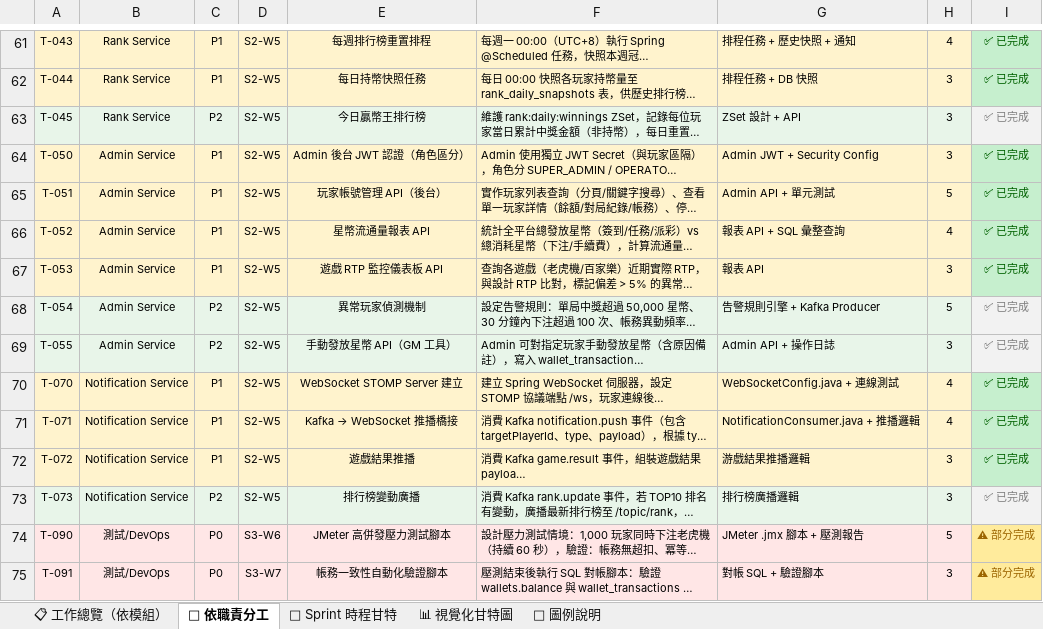
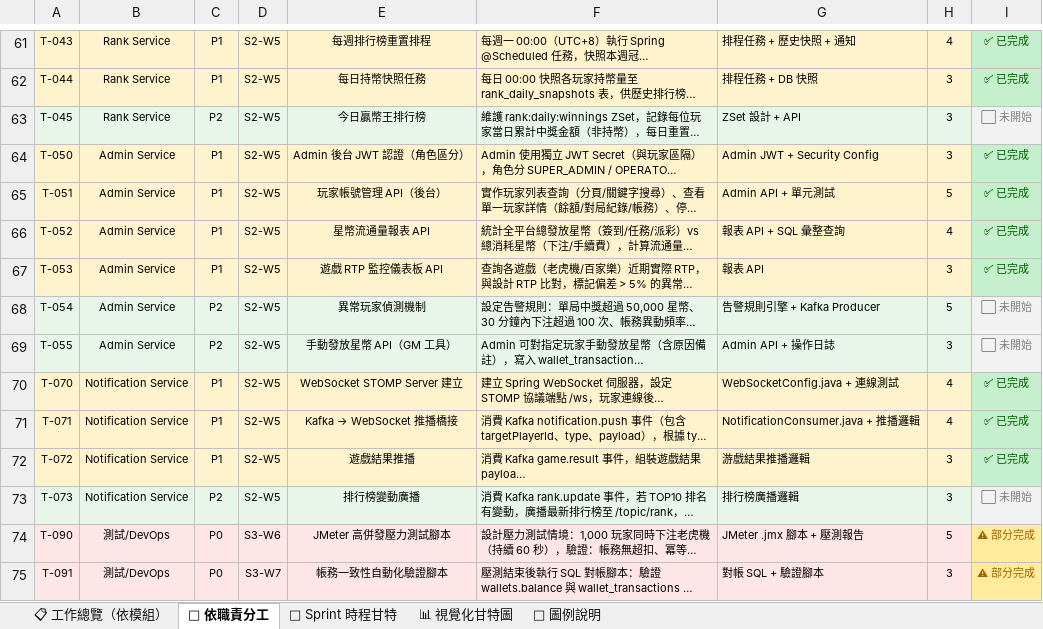
Before and after one commit to opitt2029/Lucky_Star_Casino, an Excel workbook: docs/幸運星幣城_工作分配表.xlsx, sheet 👤 依職責分工, drawn as a sheet; only a part is shown, gaps mark what is left out; long unchanged cells end in …; values as stored, in another font and other column widths than the file's, no borders; the diff names each change by its address in the sheet, - before the commit and + after, or states it on an @@ line.

```diff
--- a/docs/幸運星幣城_工作分配表.xlsx (sheet 👤 依職責分工)
+++ b/docs/幸運星幣城_工作分配表.xlsx (sheet 👤 依職責分工)
-I63: ✅ 已完成
+I63: ⬜ 未開始
-I68:I69: ✅ 已完成
+I68:I69: ⬜ 未開始
-I73: ✅ 已完成
+I73: ⬜ 未開始
```
Also changed, not shown: sheet 📊 視覺化甘特圖, sheet 📅 Sprint 時程甘特, sheet 📋 工作總覽（依模組）, 5 other files.
